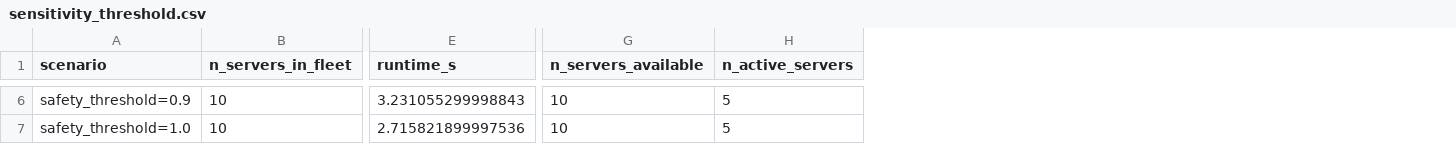
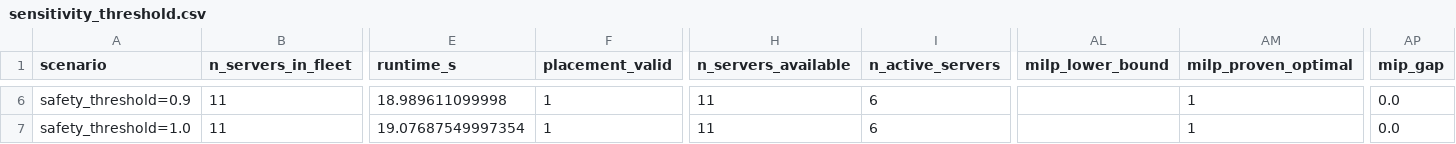
Before and after one commit to naveen-astra/or-vm-placement-milp, a CSV file: outputs/experiments/sensitivity_threshold.csv, drawn as a sheet; only a part is shown, gaps mark what is left out; addresses are those after the commit; the diff covers the shown part only; the diff names each change by its address in the sheet, - before the commit and + after, or states it on an @@ line.

```diff
--- a/outputs/experiments/sensitivity_threshold.csv
+++ b/outputs/experiments/sensitivity_threshold.csv
+column F (placement_valid), rows 6-7: 1 | 1
+column AL (milp_lower_bound), empty
+column AM (milp_proven_optimal), rows 6-7: 1 | 1
+column AP (mip_gap), rows 6-7: 0.0 | 0.0
-B6:B7 (n_servers_in_fleet): 10
+B6:B7 (n_servers_in_fleet): 11
-E6 (runtime_s): 3.231055299998843
+E6 (runtime_s): 18.989611099998
-H6:H7 (n_servers_available): 10
+H6:H7 (n_servers_available): 11
-I6:I7 (n_active_servers): 5
+I6:I7 (n_active_servers): 6
-E7 (runtime_s): 2.715821899997536
+E7 (runtime_s): 19.07687549997354
```
Also changed, not shown: 159 edited cells elsewhere in this file.
